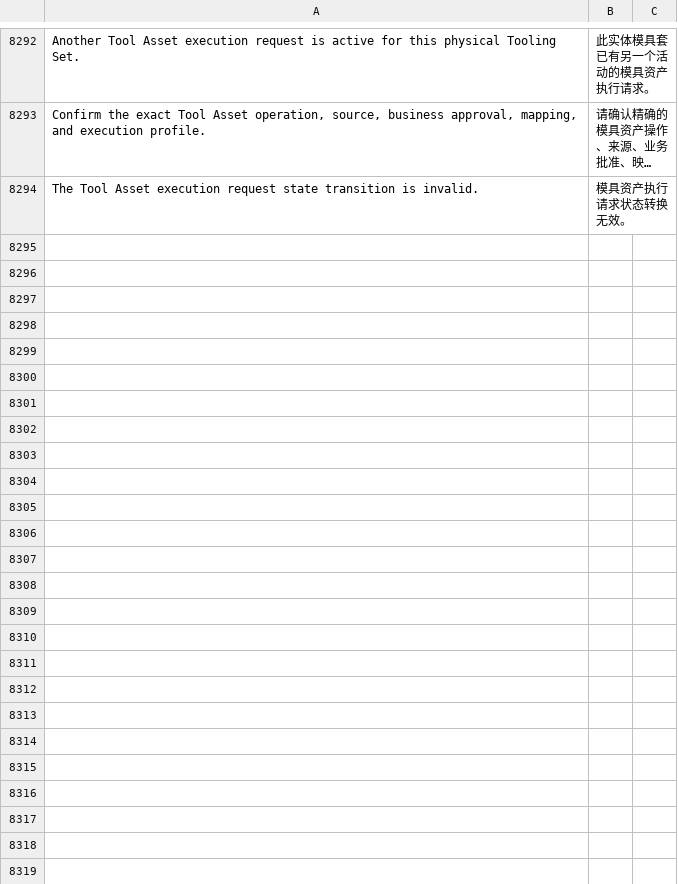
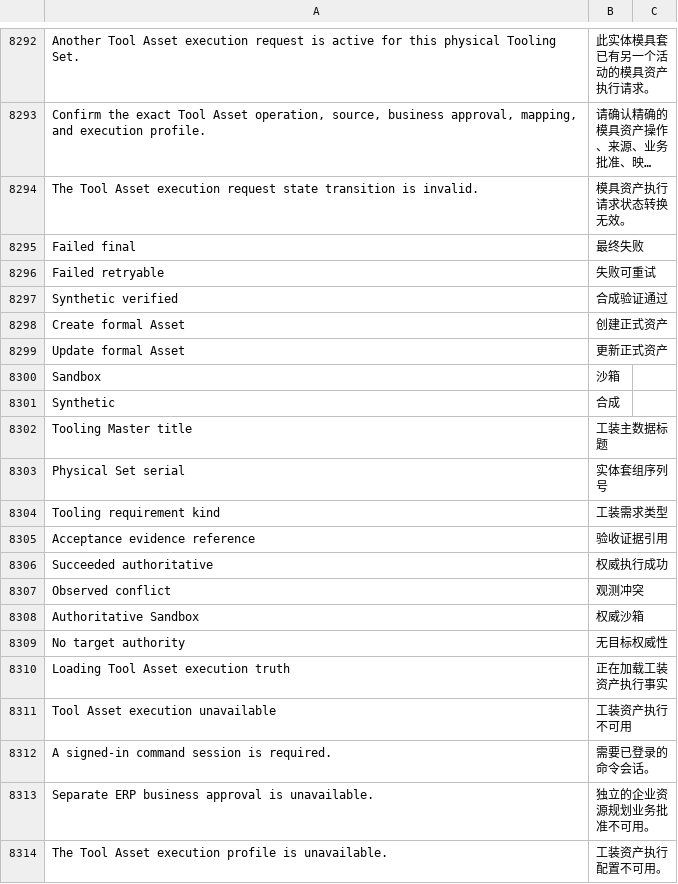
Before and after one commit to kaibowang-hash/jce_npi, a CSV file: apps/npi_core/npi_core/translations/zh.csv, drawn as a sheet; only a part is shown, gaps mark what is left out; long unchanged cells end in …; the diff covers the shown part only; the diff names each change by its address in the sheet, - before the commit and + after, or states it on an @@ line.

```diff
--- a/apps/npi_core/npi_core/translations/zh.csv
+++ b/apps/npi_core/npi_core/translations/zh.csv
+row 8295: Failed final | 最终失败
+row 8296: Failed retryable | 失败可重试
+row 8297: Synthetic verified | 合成验证通过
+row 8298: Create formal Asset | 创建正式资产
+row 8299: Update formal Asset | 更新正式资产
+row 8300: Sandbox | 沙箱
+row 8301: Synthetic | 合成
+row 8302: Tooling Master title | 工装主数据标题
+row 8303: Physical Set serial | 实体套组序列号
+row 8304: Tooling requirement kind | 工装需求类型
+row 8305: Acceptance evidence reference | 验收证据引用
+row 8306: Succeeded authoritative | 权威执行成功
+row 8307: Observed conflict | 观测冲突
+row 8308: Authoritative Sandbox | 权威沙箱
+row 8309: No target authority | 无目标权威性
+row 8310: Loading Tool Asset execution truth | 正在加载工装资产执行事实
+row 8311: Tool Asset execution unavailable | 工装资产执行不可用
+row 8312: A signed-in command session is required. | 需要已登录的命令会话。
+row 8313: Separate ERP business approval is unavailable. | 独立的企业资源规划业务批准不可用。
+row 8314: The Tool Asset execution profile is unavailable. | 工装资产执行配置不可用。
```
Also changed, not shown: 27 added rows elsewhere in this file, apps/npi_core/npi_core/translations/zh-TW.csv, 29 other files.
